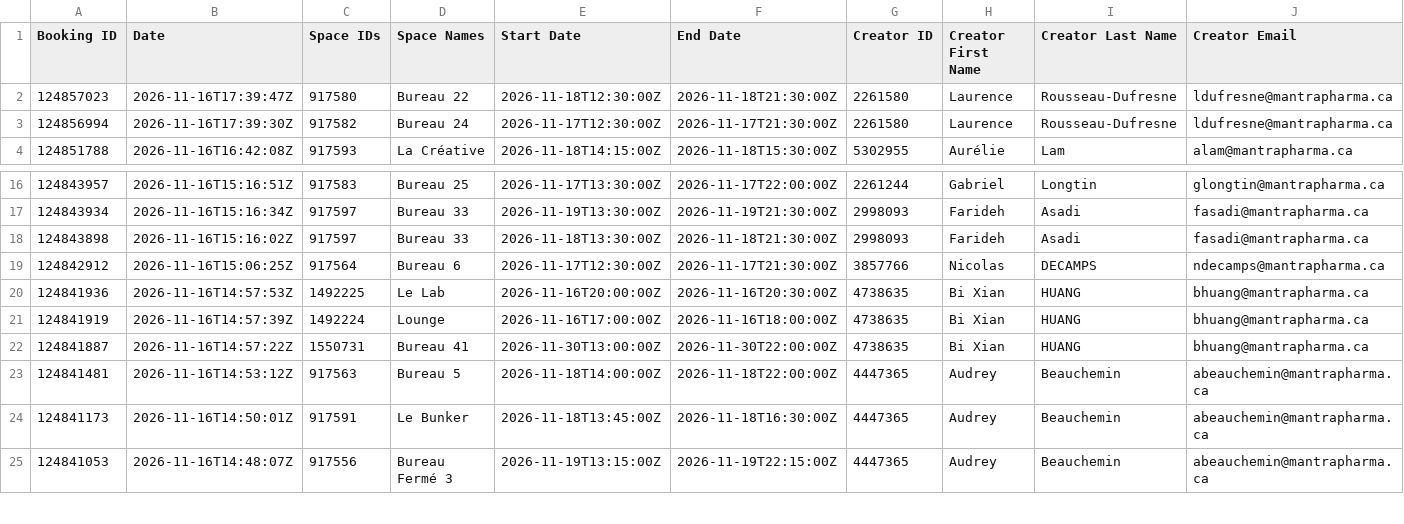
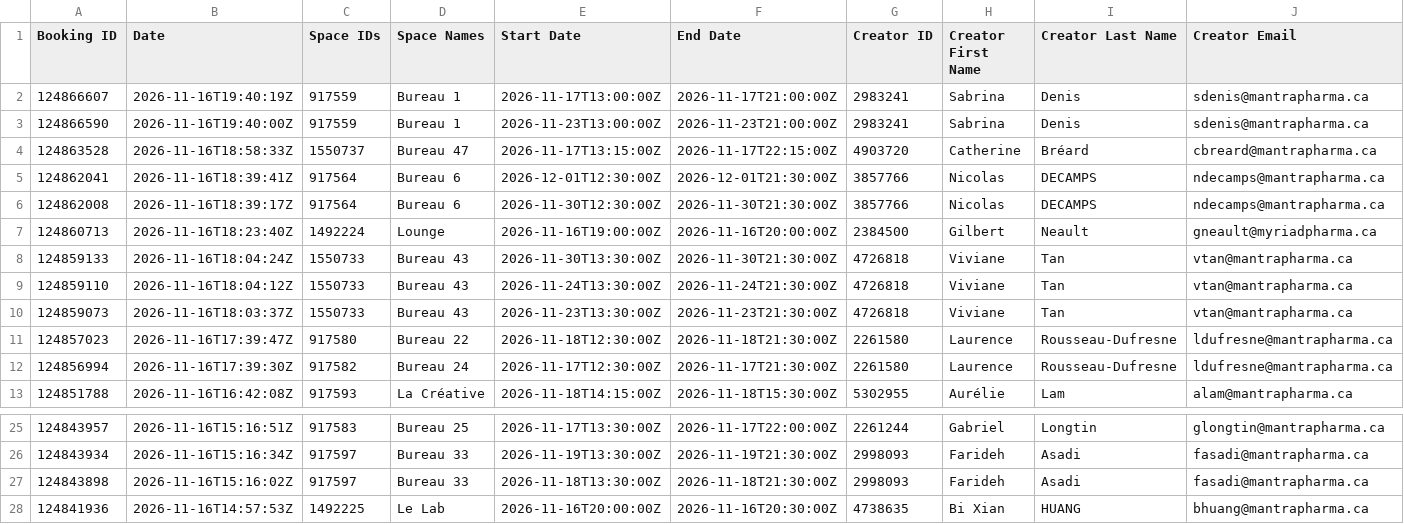
Before and after one commit to FrederickProvost/Presence_Skedda, a CSV file: Presence_Skedda.csv, drawn as a sheet; only a part is shown, gaps mark what is left out; the shorter side is filled out with more unchanged rows; removed rows and columns are numbered as before the commit, all else as after; rows hold the shown columns only; the diff names each change by its address in the sheet, - before the commit and + after, or states it on an @@ line.

```diff
--- a/Presence_Skedda.csv
+++ b/Presence_Skedda.csv
+row 2: 124866607 | 2026-11-16T19:40:19Z | 917559 | Bureau 1 | 2026-11-17T13:00:00Z | 2026-11-17T21:00:00Z | 2983241 | Sabrina | Denis | sdenis@mantrapharma.ca
+row 3: 124866590 | 2026-11-16T19:40:00Z | 917559 | Bureau 1 | 2026-11-23T13:00:00Z | 2026-11-23T21:00:00Z | 2983241 | Sabrina | Denis | sdenis@mantrapharma.ca
+row 4: 124863528 | 2026-11-16T18:58:33Z | 1550737 | Bureau 47 | 2026-11-17T13:15:00Z | 2026-11-17T22:15:00Z | 4903720 | Catherine | Bréard | cbreard@mantrapharma.ca
+row 5: 124862041 | 2026-11-16T18:39:41Z | 917564 | Bureau 6 | 2026-12-01T12:30:00Z | 2026-12-01T21:30:00Z | 3857766 | Nicolas | DECAMPS | ndecamps@mantrapharma.ca
+row 6: 124862008 | 2026-11-16T18:39:17Z | 917564 | Bureau 6 | 2026-11-30T12:30:00Z | 2026-11-30T21:30:00Z | 3857766 | Nicolas | DECAMPS | ndecamps@mantrapharma.ca
+row 7: 124860713 | 2026-11-16T18:23:40Z | 1492224 | Lounge | 2026-11-16T19:00:00Z | 2026-11-16T20:00:00Z | 2384500 | Gilbert | Neault | gneault@myriadpharma.ca
+row 8: 124859133 | 2026-11-16T18:04:24Z | 1550733 | Bureau 43 | 2026-11-30T13:30:00Z | 2026-11-30T21:30:00Z | 4726818 | Viviane | Tan | vtan@mantrapharma.ca
+row 9: 124859110 | 2026-11-16T18:04:12Z | 1550733 | Bureau 43 | 2026-11-24T13:30:00Z | 2026-11-24T21:30:00Z | 4726818 | Viviane | Tan | vtan@mantrapharma.ca
+row 10: 124859073 | 2026-11-16T18:03:37Z | 1550733 | Bureau 43 | 2026-11-23T13:30:00Z | 2026-11-23T21:30:00Z | 4726818 | Viviane | Tan | vtan@mantrapharma.ca
-row 19: 124842912 | 2026-11-16T15:06:25Z | 917564 | Bureau 6 | 2026-11-17T12:30:00Z | 2026-11-17T21:30:00Z | 3857766 | Nicolas | DECAMPS | ndecamps@mantrapharma.ca
```
